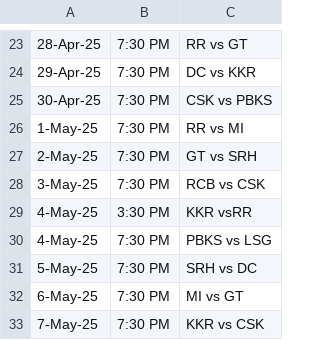
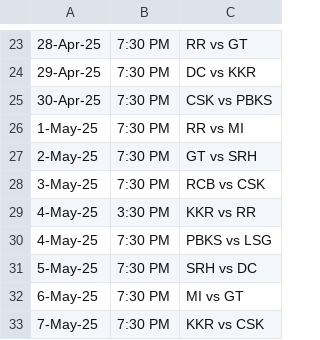
Before and after one commit to AsifCodeBank123/ipl-fantasy-dashboard, a CSV file: match_schedule.csv, drawn as a sheet; only a part is shown, gaps mark what is left out; the diff names each change by its address in the sheet, - before the commit and + after, or states it on an @@ line.

```diff
--- a/match_schedule.csv
+++ b/match_schedule.csv
-C29: KKR vsRR
+C29: KKR vs RR
```
Also changed, not shown: 1 other file.
